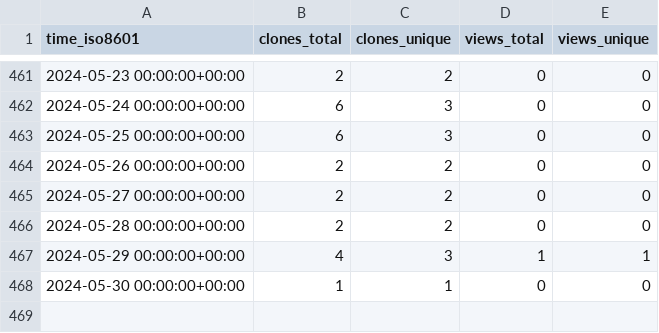
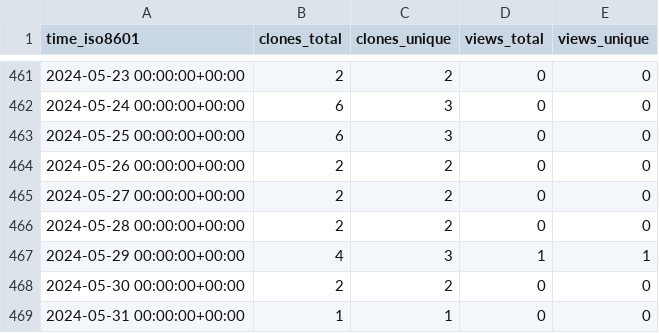
Before and after one commit to EarthSciML/Aerosol.jl, a CSV file: EarthSciML/Aerosol.jl/ghrs-data/views_clones_aggregate.csv, drawn as a sheet; only a part is shown, gaps mark what is left out.

```diff
--- a/EarthSciML/Aerosol.jl/ghrs-data/views_clones_aggregate.csv
+++ b/EarthSciML/Aerosol.jl/ghrs-data/views_clones_aggregate.csv
@@ -467,2 +467,3 @@ time_iso8601,clones_total,clones_unique,views_total,views_unique
 2024-05-29 00:00:00+00:00,4,3,1,1
-2024-05-30 00:00:00+00:00,1,1,0,0
+2024-05-30 00:00:00+00:00,2,2,0,0
+2024-05-31 00:00:00+00:00,1,1,0,0
```
Also changed, not shown: 1 other file.
